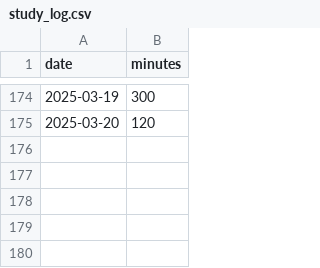
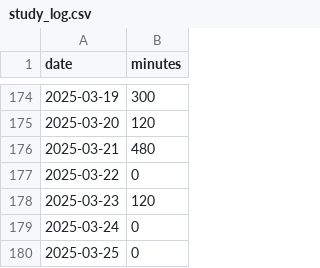
Before and after one commit to poposann0746/til, a CSV file: data/study_log.csv, drawn as a sheet; only a part is shown, gaps mark what is left out.

Commit message:
Add study log entries for March, 2025

```diff
--- a/data/study_log.csv
+++ b/data/study_log.csv
@@ -175 +175,6 @@ date,minutes
 2025-03-20,120
+2025-03-21,480
+2025-03-22,0
+2025-03-23,120
+2025-03-24,0
+2025-03-25,0
```
